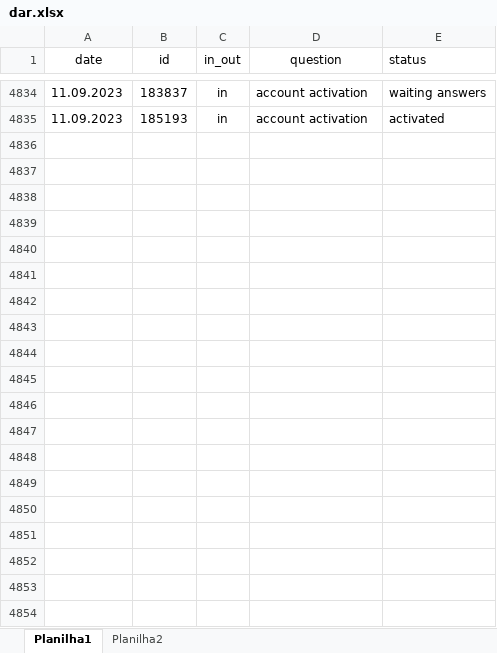
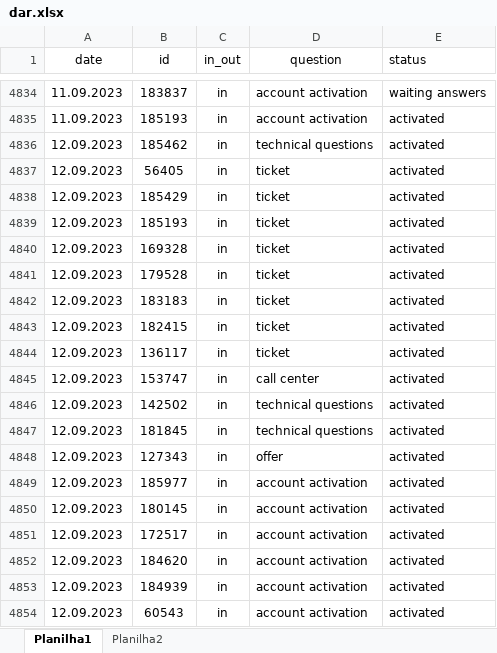
Before and after one commit to ustyuzhaninov01/affdashb, an Excel workbook: reports/dar.xlsx, sheet Planilha1, drawn as a sheet; only a part is shown, gaps mark what is left out; values as stored, in another font and other column widths than the file's, no borders; the diff covers the shown part only; the diff names each change by its address in the sheet, - before the commit and + after, or states it on an @@ line.

Commit message:
initial commit

```diff
--- a/reports/dar.xlsx (sheet Planilha1)
+++ b/reports/dar.xlsx (sheet Planilha1)
+row 4836: 12.09.2023 | 185462 | in | technical questions | activated
+row 4837: 12.09.2023 | 56405 | in | ticket | activated
+row 4838: 12.09.2023 | 185429 | in | ticket | activated
+row 4839: 12.09.2023 | 185193 | in | ticket | activated
+row 4840: 12.09.2023 | 169328 | in | ticket | activated
+row 4841: 12.09.2023 | 179528 | in | ticket | activated
+row 4842: 12.09.2023 | 183183 | in | ticket | activated
+row 4843: 12.09.2023 | 182415 | in | ticket | activated
+row 4844: 12.09.2023 | 136117 | in | ticket | activated
+row 4845: 12.09.2023 | 153747 | in | call center | activated
+row 4846: 12.09.2023 | 142502 | in | technical questions | activated
+row 4847: 12.09.2023 | 181845 | in | technical questions | activated
+row 4848: 12.09.2023 | 127343 | in | offer | activated
+row 4849: 12.09.2023 | 185977 | in | account activation | activated
+row 4850: 12.09.2023 | 180145 | in | account activation | activated
+row 4851: 12.09.2023 | 172517 | in | account activation | activated
+row 4852: 12.09.2023 | 184620 | in | account activation | activated
+row 4853: 12.09.2023 | 184939 | in | account activation | activated
+row 4854: 12.09.2023 | 60543 | in | account activation | activated
```
Also changed, not shown: 34 added rows elsewhere in this sheet.
